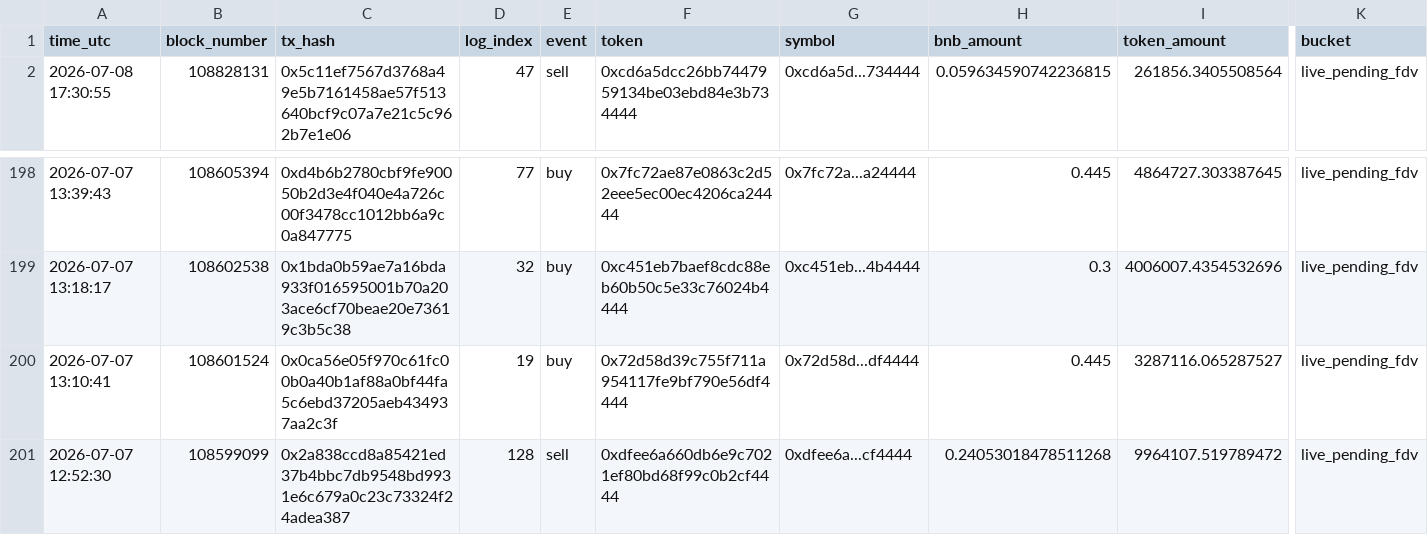
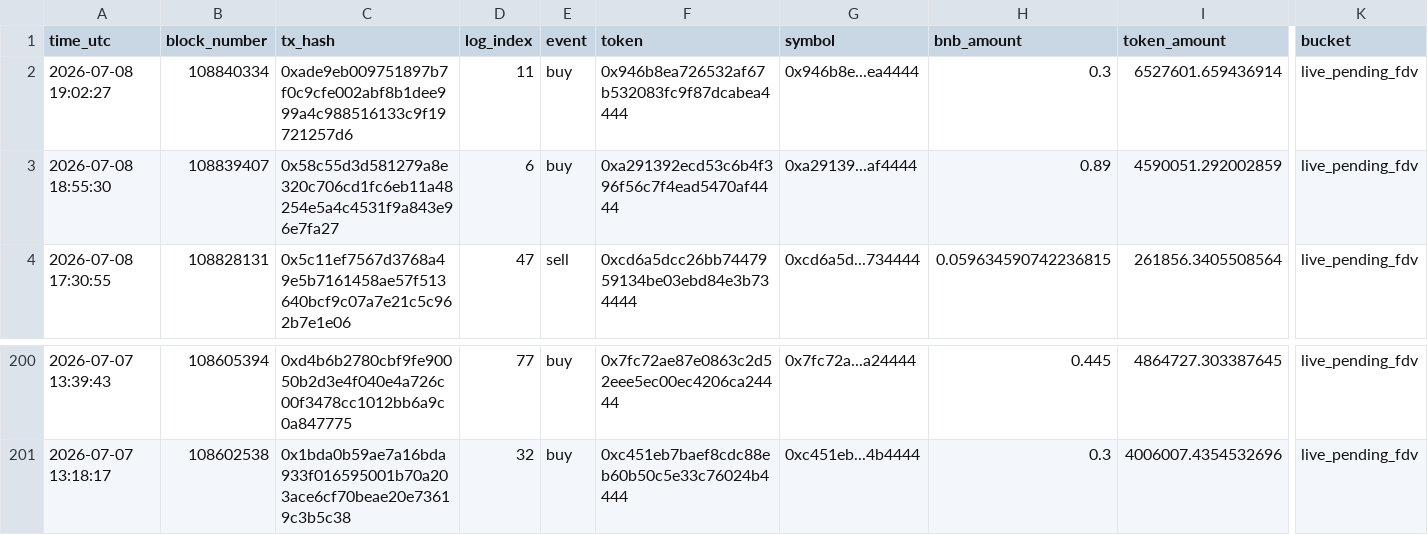
Before and after one commit to hahahakang/bsc-fourmeme-analysis-live, a CSV file: data/live_events.csv, drawn as a sheet; only a part is shown, gaps mark what is left out; removed rows and columns are numbered as before the commit, all else as after; rows hold the shown columns only; the diff names each change by its address in the sheet, - before the commit and + after, or states it on an @@ line.

```diff
--- a/data/live_events.csv
+++ b/data/live_events.csv
+row 2: 2026-07-08 19:02:27 | 108840334 | 0xade9eb009751897b7f0c9cfe002abf8b1dee999a4c988516133c9f19721257d6 | 11 | buy | 0x946b8ea726532af67b532083fc9f87dcabea4444 | 0x946b8e...ea4444 | 0.3 | 6527601.659436914 | live_pending_fdv
+row 3: 2026-07-08 18:55:30 | 108839407 | 0x58c55d3d581279a8e320c706cd1fc6eb11a48254e5a4c4531f9a843e96e7fa27 | 6 | buy | 0xa291392ecd53c6b4f396f56c7f4ead5470af4444 | 0xa29139...af4444 | 0.89 | 4590051.292002859 | live_pending_fdv
-row 200: 2026-07-07 13:10:41 | 108601524 | 0x0ca56e05f970c61fc00b0a40b1af88a0bf44fa5c6ebd37205aeb434937aa2c3f | 19 | buy | 0x72d58d39c755f711a954117fe9bf790e56df4444 | 0x72d58d...df4444 | 0.445 | 3287116.065287527 | live_pending_fdv
-row 201: 2026-07-07 12:52:30 | 108599099 | 0x2a838ccd8a85421ed37b4bbc7db9548bd9931e6c679a0c23c73324f24adea387 | 128 | sell | 0xdfee6a660db6e9c7021ef80bd68f99c0b2cf4444 | 0xdfee6a...cf4444 | 0.24053018478511268 | 9964107.519789472 | live_pending_fdv
```
Also changed, not shown: data/live_recent_buys.csv, data/live_recent_positions.csv, 5 other files.
